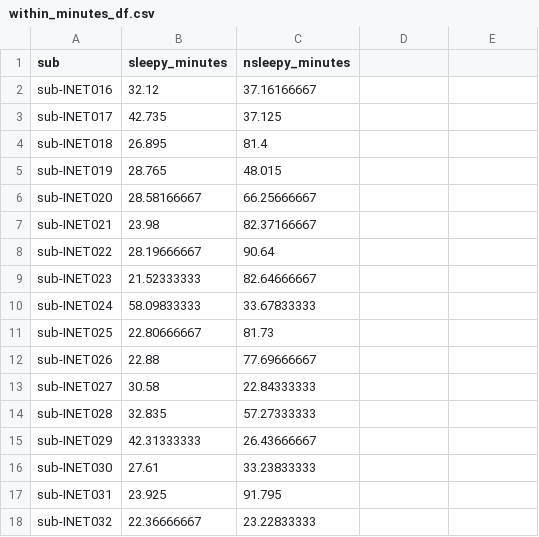
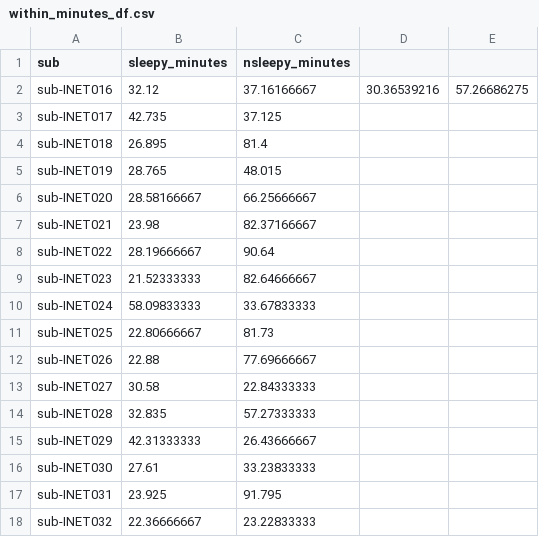
Before and after one commit to praise58/Arousal-Project, a CSV file: splitting_sample/larger_sample/within_minutes_df.csv, drawn as a sheet; the diff names each change by its address in the sheet, - before the commit and + after, or states it on an @@ line.

```diff
--- a/splitting_sample/larger_sample/within_minutes_df.csv
+++ b/splitting_sample/larger_sample/within_minutes_df.csv
-D2: (empty)
+D2: 30.36539216
-E2: (empty)
+E2: 57.26686275
```
Also changed, not shown: splitting_sample/larger_sample/full_nsleepy_minutes_df.csv, splitting_sample/larger_sample/full_sleepy_minutes_df.csv.
